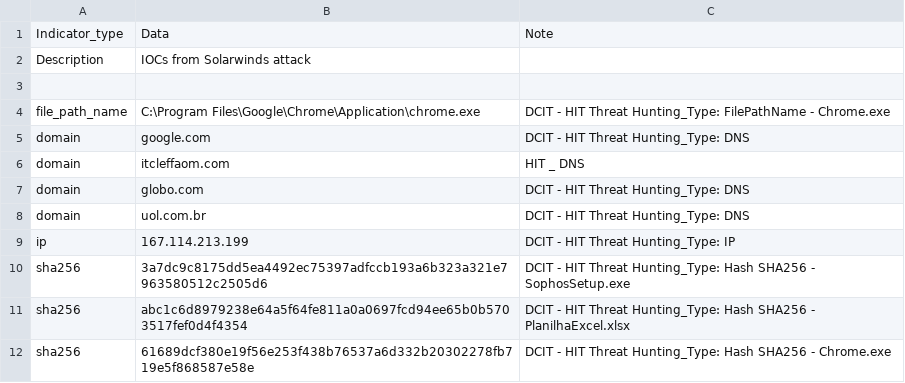
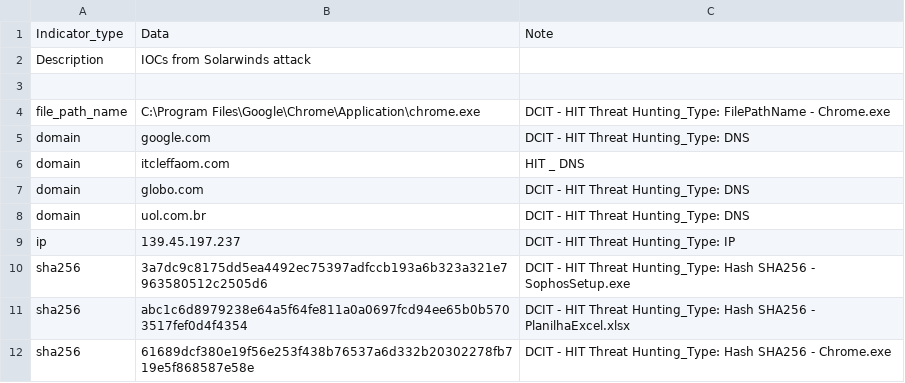
Before and after one commit to Rafael-sm17/IOC-s, a CSV file: DCIT_IOCs.csv, drawn as a sheet.

Commit message:
Update DCIT_IOCs.csv

```diff
--- a/DCIT_IOCs.csv
+++ b/DCIT_IOCs.csv
@@ -8,3 +8,3 @@ domain,globo.com,DCIT - HIT Threat Hunting_Type: DNS
 domain,uol.com.br,DCIT - HIT Threat Hunting_Type: DNS
-ip,167.114.213.199,DCIT - HIT Threat Hunting_Type: IP
+ip,139.45.197.237,DCIT - HIT Threat Hunting_Type: IP
 sha256,3a7dc9c8175dd5ea4492ec75397adfccb193a6b323a321e7963580512c2505d6,DCIT - HIT Threat Hunting_Type: Hash SHA256 - SophosSetup.exe
```
